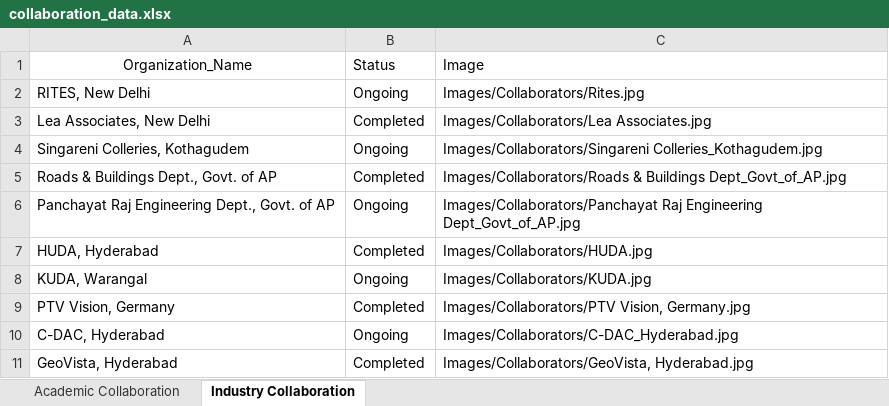
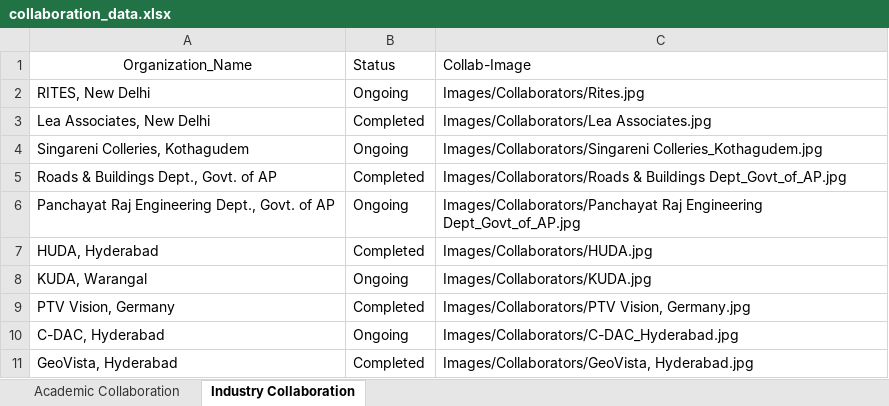
Before and after one commit to varun8074/NITW-Transportation-Division, an Excel workbook: excels/collaboration_data.xlsx, sheet Industry Collaboration, drawn as a sheet; values as stored, in another font and other column widths than the file's, no borders; the diff names each change by its address in the sheet, - before the commit and + after, or states it on an @@ line.

Commit message:
collaborations image error update

```diff
--- a/excels/collaboration_data.xlsx (sheet Industry Collaboration)
+++ b/excels/collaboration_data.xlsx (sheet Industry Collaboration)
-C1: Image
+C1: Collab-Image
```
Also changed, not shown: sheet Academic Collaboration, 1 other file.
